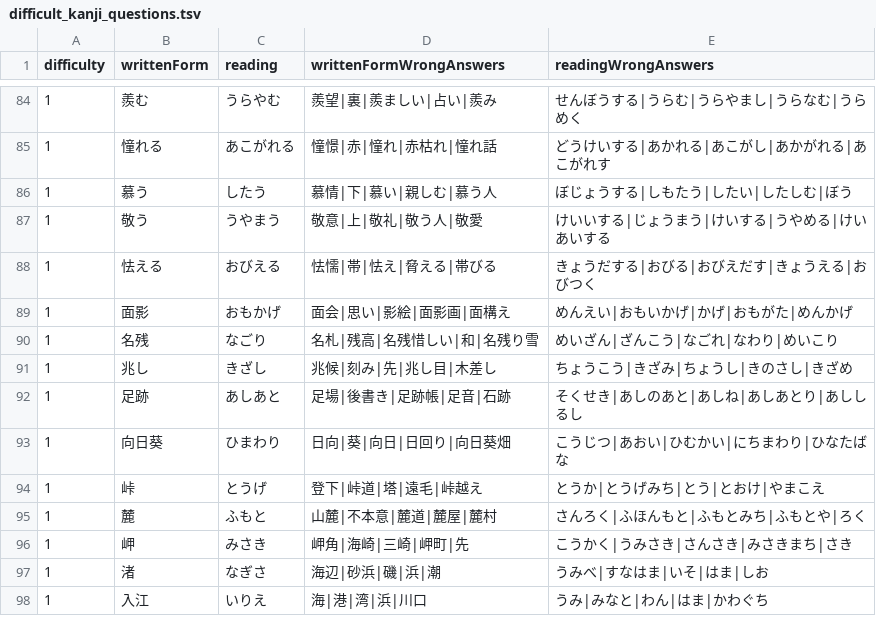
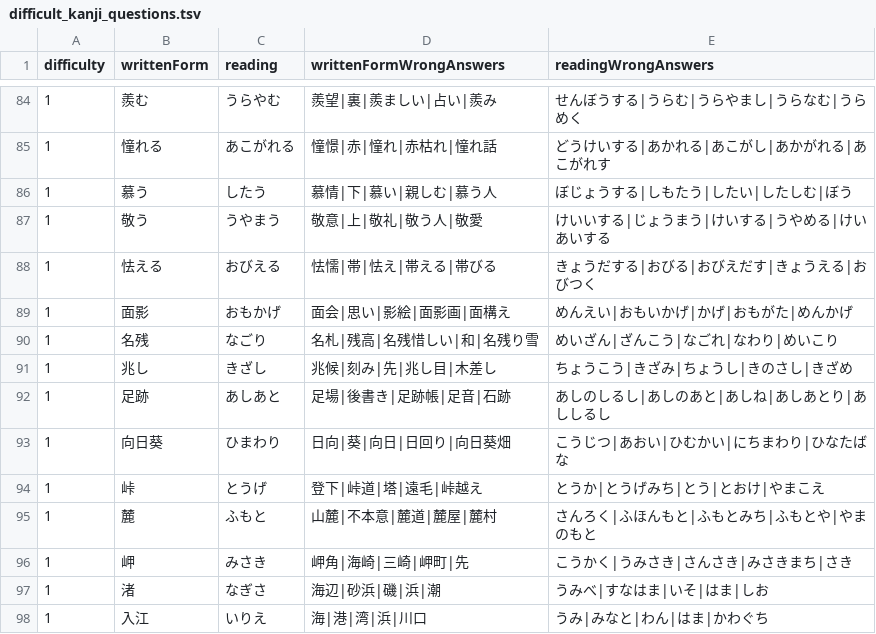
Before and after one commit to bvlion/PlayInNotification, a TSV file: app/src/main/assets/difficult_kanji_questions.tsv, drawn as a sheet; only a part is shown, gaps mark what is left out.

Commit message:
Fix reviewed level one distractors

```diff
--- a/app/src/main/assets/difficult_kanji_questions.tsv
+++ b/app/src/main/assets/difficult_kanji_questions.tsv
@@ -87,3 +87,3 @@ difficulty	writtenForm	reading	writtenFormWrongAnswers	readingWrongAnswers
 1	敬う	うやまう	敬意|上|敬礼|敬う人|敬愛	けいいする|じょうまう|けいする|うやめる|けいあいする
-1	怯える	おびえる	怯懦|帯|怯え|脅える|帯びる	きょうだする|おびる|おびえだす|きょうえる|おびつく
+1	怯える	おびえる	怯懦|帯|怯え|帯える|帯びる	きょうだする|おびる|おびえだす|きょうえる|おびつく
 1	面影	おもかげ	面会|思い|影絵|面影画|面構え	めんえい|おもいかげ|かげ|おもがた|めんかげ
@@ -91,6 +91,6 @@ difficulty	writtenForm	reading	writtenFormWrongAnswers	readingWrongAnswers
 1	兆し	きざし	兆候|刻み|先|兆し目|木差し	ちょうこう|きざみ|ちょうし|きのさし|きざめ
-1	足跡	あしあと	足場|後書き|足跡帳|足音|石跡	そくせき|あしのあと|あしね|あしあとり|あししるし
+1	足跡	あしあと	足場|後書き|足跡帳|足音|石跡	あしのしるし|あしのあと|あしね|あしあとり|あししるし
 1	向日葵	ひまわり	日向|葵|向日|日回り|向日葵畑	こうじつ|あおい|ひむかい|にちまわり|ひなたばな
 1	峠	とうげ	登下|峠道|塔|遠毛|峠越え	とうか|とうげみち|とう|とおけ|やまこえ
-1	麓	ふもと	山麓|不本意|麓道|麓屋|麓村	さんろく|ふほんもと|ふもとみち|ふもとや|ろく
+1	麓	ふもと	山麓|不本意|麓道|麓屋|麓村	さんろく|ふほんもと|ふもとみち|ふもとや|やまのもと
 1	岬	みさき	岬角|海崎|三崎|岬町|先	こうかく|うみさき|さんさき|みさきまち|さき
```
